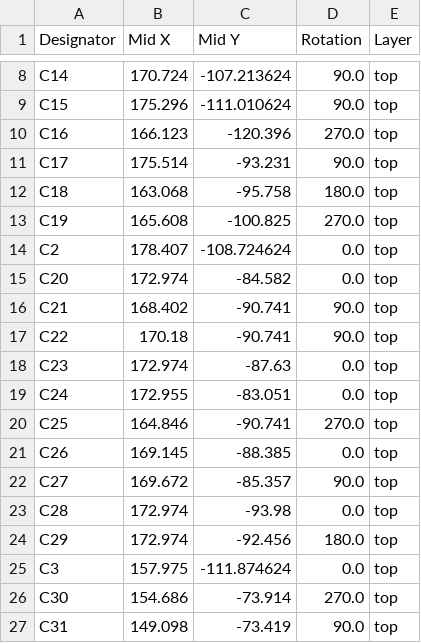
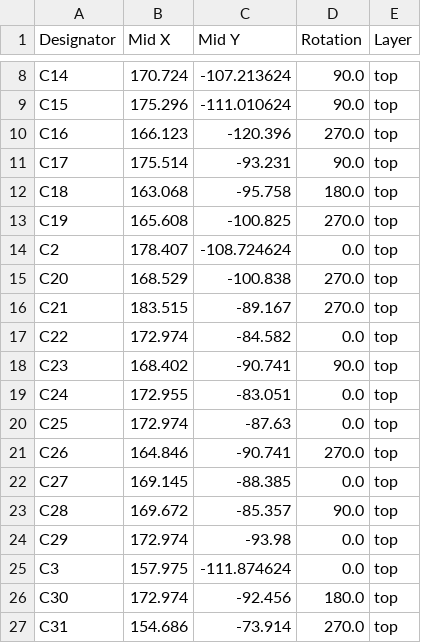
Before and after one commit to PE5PVB/PAL-sign, a CSV file: Hardware/Gerbers/positions.csv, drawn as a sheet; only a part is shown, gaps mark what is left out; the diff covers the shown part only.

Commit message:
Small hardware update

```diff
--- a/Hardware/Gerbers/positions.csv
+++ b/Hardware/Gerbers/positions.csv
@@ -14,14 +14,14 @@ C19,165.608,-100.825,270.0,top
 C2,178.407,-108.724624,0.0,top
-C20,172.974,-84.582,0.0,top
-C21,168.402,-90.741,90.0,top
-C22,170.18,-90.741,90.0,top
-C23,172.974,-87.63,0.0,top
+C20,168.529,-100.838,270.0,top
+C21,183.515,-89.167,270.0,top
+C22,172.974,-84.582,0.0,top
+C23,168.402,-90.741,90.0,top
 C24,172.955,-83.051,0.0,top
-C25,164.846,-90.741,270.0,top
-C26,169.145,-88.385,0.0,top
-C27,169.672,-85.357,90.0,top
-C28,172.974,-93.98,0.0,top
-C29,172.974,-92.456,180.0,top
+C25,172.974,-87.63,0.0,top
+C26,164.846,-90.741,270.0,top
+C27,169.145,-88.385,0.0,top
+C28,169.672,-85.357,90.0,top
+C29,172.974,-93.98,0.0,top
 C3,157.975,-111.874624,0.0,top
-C30,154.686,-73.914,270.0,top
-C31,149.098,-73.419,90.0,top
+C30,172.974,-92.456,180.0,top
+C31,154.686,-73.914,270.0,top
```
Also changed, not shown: 1 added row and 34 edited cells elsewhere in this file, Hardware/Gerbers/bom.csv, Hardware/Gerbers/designators.csv, 6 other files.
